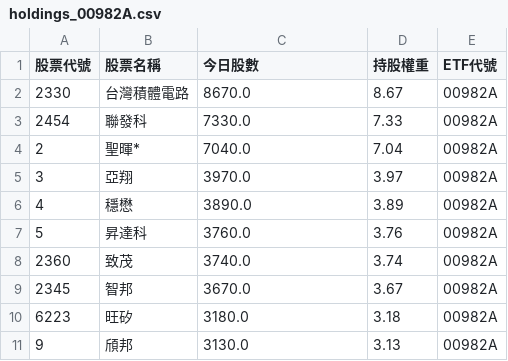
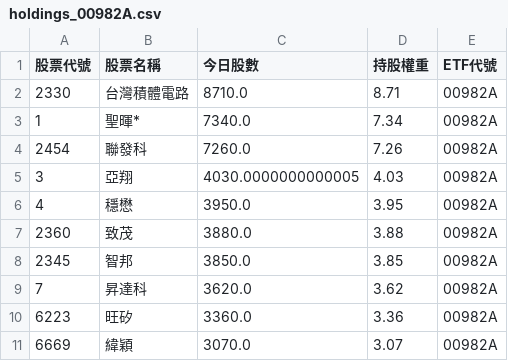
Before and after one commit to caesar263/my-etf-tracker, a CSV file: holdings_00982A.csv, drawn as a sheet.

```diff
--- a/holdings_00982A.csv
+++ b/holdings_00982A.csv
@@ -1,11 +1,11 @@
 股票代號,股票名稱,今日股數,持股權重,ETF代號
-2330,台灣積體電路,8670.0,8.67,00982A
-2454,聯發科,7330.0,7.33,00982A
-2,聖暉*,7040.0,7.04,00982A
-3,亞翔,3970.0,3.97,00982A
-4,穩懋,3890.0,3.89,00982A
-5,昇達科,3760.0,3.76,00982A
-2360,致茂,3740.0,3.74,00982A
-2345,智邦,3670.0,3.67,00982A
-6223,旺矽,3180.0,3.18,00982A
-9,頎邦,3130.0,3.13,00982A
+2330,台灣積體電路,8710.0,8.71,00982A
+1,聖暉*,7340.0,7.34,00982A
+2454,聯發科,7260.0,7.26,00982A
+3,亞翔,4030.0000000000005,4.03,00982A
+4,穩懋,3950.0,3.95,00982A
+2360,致茂,3880.0,3.88,00982A
+2345,智邦,3850.0,3.85,00982A
+7,昇達科,3620.0,3.62,00982A
+6223,旺矽,3360.0,3.36,00982A
+6669,緯穎,3070.0,3.07,00982A
```
Also changed, not shown: final_analysis.csv, holdings_00984A.csv, 14 other files.
